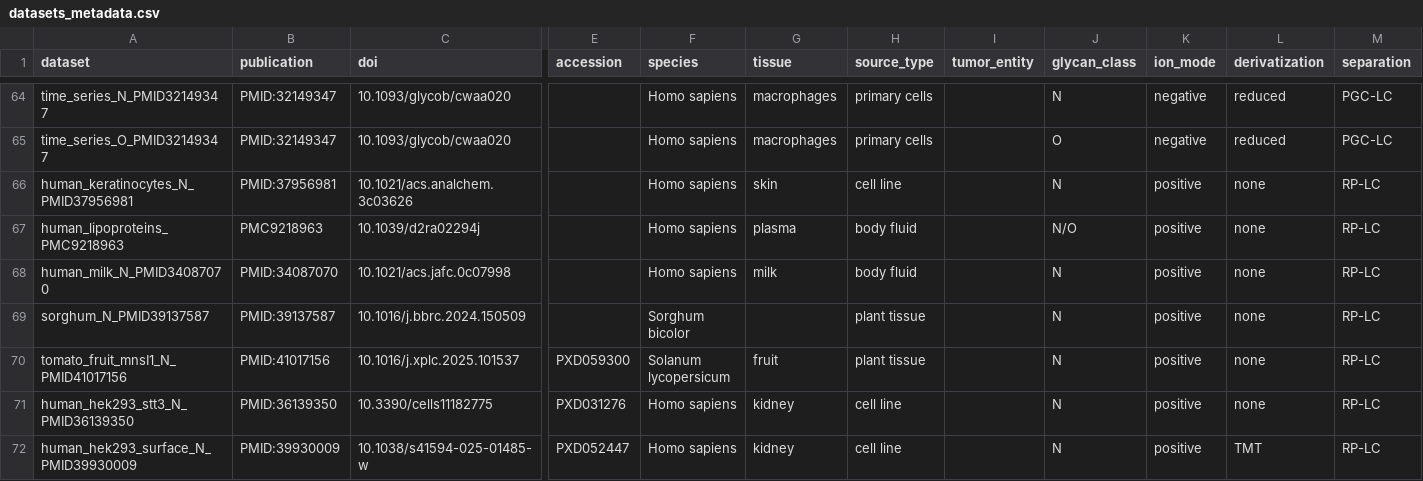
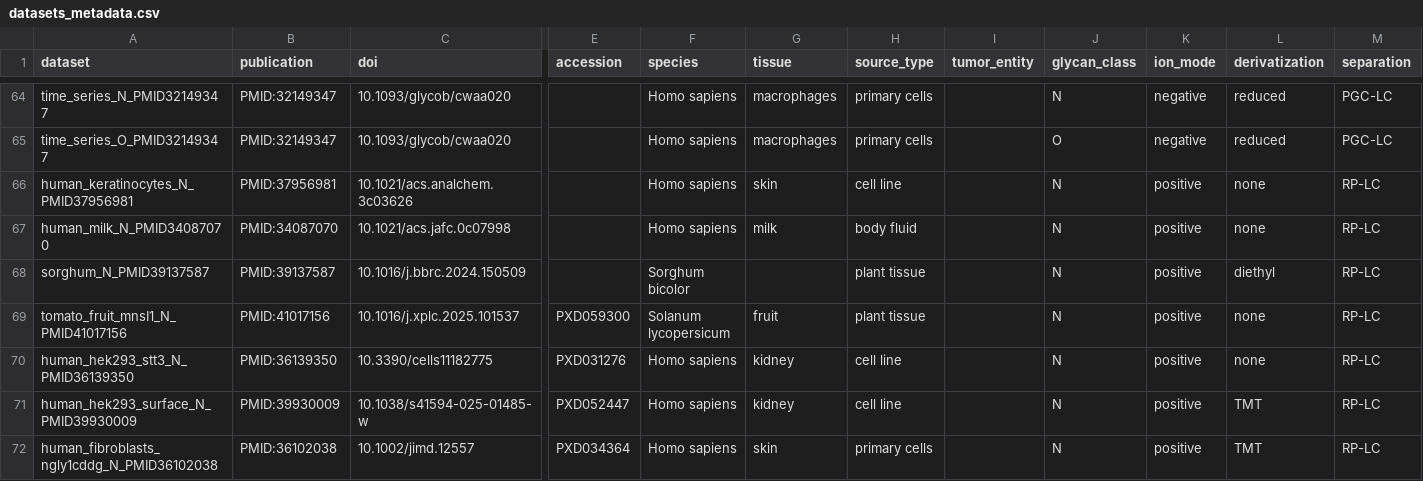
Before and after one commit to BojarLab/glycowork, a CSV file: glycowork/glycan_data/datasets/datasets_metadata.csv, drawn as a sheet; only a part is shown, gaps mark what is left out; the shorter side is filled out with more unchanged rows; removed rows and columns are numbered as before the commit, all else as after; rows hold the shown columns only; the diff names each change by its address in the sheet, - before the commit and + after, or states it on an @@ line.

```diff
--- a/glycowork/glycan_data/datasets/datasets_metadata.csv
+++ b/glycowork/glycan_data/datasets/datasets_metadata.csv
-row 67: human_lipoproteins_PMC9218963 | PMC9218963 | 10.1039/d2ra02294j |  | Homo sapiens | plasma | body fluid |  | N/O | positive | none | RP-LC
-L68 (derivatization): none
+L68 (derivatization): diethyl
```
Also changed, not shown: glycowork/glycan_data/datasets/contrasts.csv, 7 other files.
